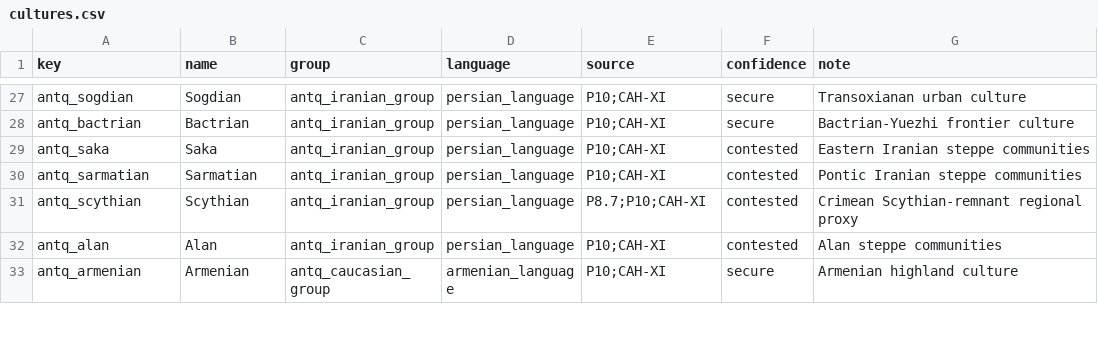
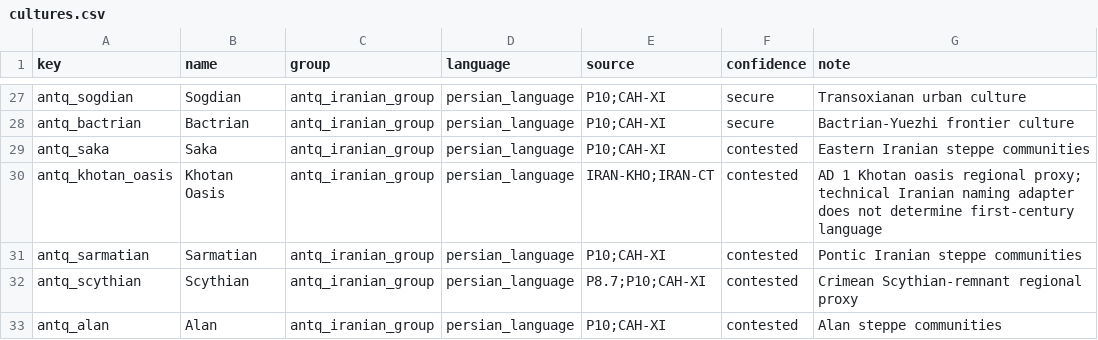
Before and after one commit to Rockydo/antiqvitas, a CSV file: docs/m4/cultures.csv, drawn as a sheet; only a part is shown, gaps mark what is left out; the shorter side is filled out with more unchanged rows; the diff names each change by its address in the sheet, - before the commit and + after, or states it on an @@ line.

Commit message:
feat: add Khotan oasis culture

```diff
--- a/docs/m4/cultures.csv
+++ b/docs/m4/cultures.csv
+row 30: antq_khotan_oasis | Khotan Oasis | antq_iranian_group | persian_language | IRAN-KHO;IRAN-CT | contested | AD 1 Khotan oasis regional proxy; technical Iranian naming adapter does not determine first-century language
```
Also changed, not shown: docs/culture_remap.csv, 22 other files.
